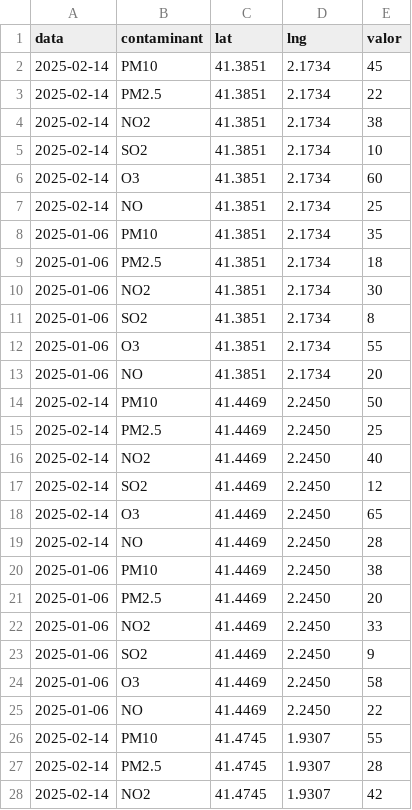
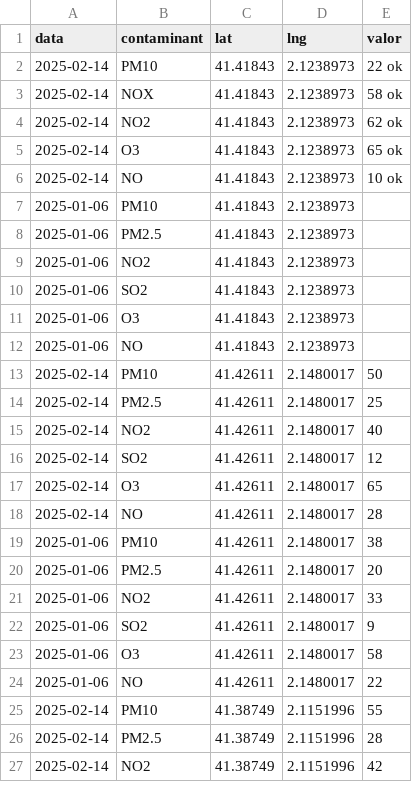
Before and after one commit to esoriano4pompeu/esoriano4pompeu.github.io, a CSV file: mapa/dades.csv, drawn as a sheet; only a part is shown; the diff covers the shown part only.

Commit message:
Update dades.csv

```diff
--- a/mapa/dades.csv
+++ b/mapa/dades.csv
@@ -1,28 +1,27 @@
 data,contaminant,lat,lng,valor
-2025-02-14,PM10,41.3851,2.1734,45
-2025-02-14,PM2.5,41.3851,2.1734,22
-2025-02-14,NO2,41.3851,2.1734,38
-2025-02-14,SO2,41.3851,2.1734,10
-2025-02-14,O3,41.3851,2.1734,60
-2025-02-14,NO,41.3851,2.1734,25
-2025-01-06,PM10,41.3851,2.1734,35
-2025-01-06,PM2.5,41.3851,2.1734,18
-2025-01-06,NO2,41.3851,2.1734,30
-2025-01-06,SO2,41.3851,2.1734,8
-2025-01-06,O3,41.3851,2.1734,55
-2025-01-06,NO,41.3851,2.1734,20
-2025-02-14,PM10,41.4469,2.2450,50
-2025-02-14,PM2.5,41.4469,2.2450,25
-2025-02-14,NO2,41.4469,2.2450,40
-2025-02-14,SO2,41.4469,2.2450,12
-2025-02-14,O3,41.4469,2.2450,65
-2025-02-14,NO,41.4469,2.2450,28
-2025-01-06,PM10,41.4469,2.2450,38
-2025-01-06,PM2.5,41.4469,2.2450,20
-2025-01-06,NO2,41.4469,2.2450,33
-2025-01-06,SO2,41.4469,2.2450,9
-2025-01-06,O3,41.4469,2.2450,58
-2025-01-06,NO,41.4469,2.2450,22
-2025-02-14,PM10,41.4745,1.9307,55
-2025-02-14,PM2.5,41.4745,1.9307,28
-2025-02-14,NO2,41.4745,1.9307,42
+2025-02-14,PM10,41.41843,2.1238973,22 ok
+2025-02-14,NOX,41.41843,2.1238973,58 ok
+2025-02-14,NO2,41.41843,2.1238973,62 ok
+2025-02-14,O3,41.41843,2.1238973,65 ok
+2025-02-14,NO,41.41843,2.1238973,10 ok
+2025-01-06,PM10,41.41843,2.1238973,
+2025-01-06,PM2.5,41.41843,2.1238973,
+2025-01-06,NO2,41.41843,2.1238973,
+2025-01-06,SO2,41.41843,2.1238973,
+2025-01-06,O3,41.41843,2.1238973,
+2025-01-06,NO,41.41843,2.1238973,
+2025-02-14,PM10,41.42611,2.1480017,50
+2025-02-14,PM2.5,41.42611,2.1480017,25
+2025-02-14,NO2,41.42611,2.1480017,40
+2025-02-14,SO2,41.42611,2.1480017,12
+2025-02-14,O3,41.42611,2.1480017,65
+2025-02-14,NO,41.42611,2.1480017,28
+2025-01-06,PM10,41.42611,2.1480017,38
+2025-01-06,PM2.5,41.42611,2.1480017,20
+2025-01-06,NO2,41.42611,2.1480017,33
+2025-01-06,SO2,41.42611,2.1480017,9
+2025-01-06,O3,41.42611,2.1480017,58
+2025-01-06,NO,41.42611,2.1480017,22
+2025-02-14,PM10,41.38749,2.1151996,55
+2025-02-14,PM2.5,41.38749,2.1151996,28
+2025-02-14,NO2,41.38749,2.1151996,42
```
Also changed, not shown: 18 edited cells elsewhere in this file.
